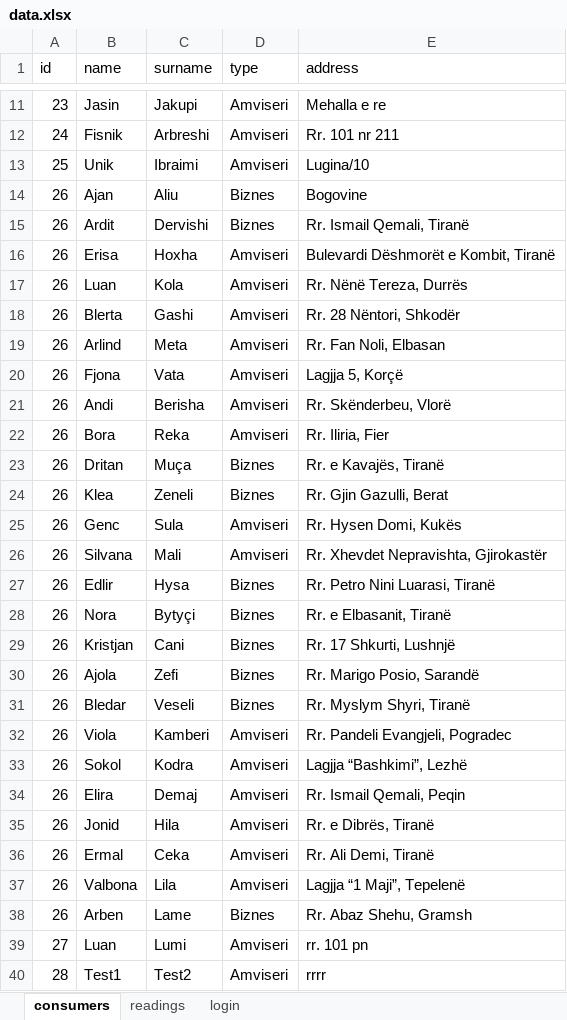
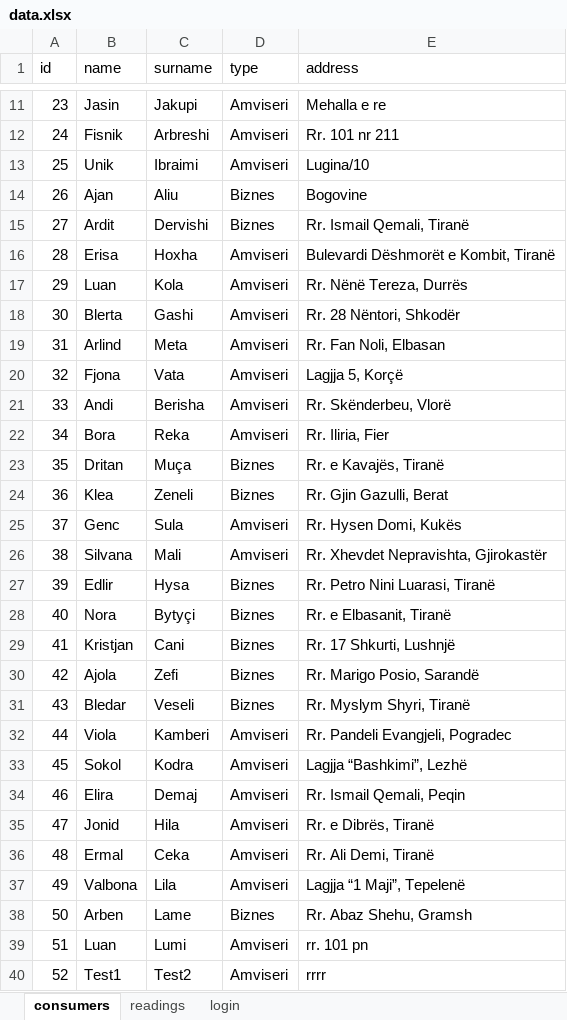
Before and after one commit to gzimibraimi/AliMunishi, an Excel workbook: backend/data.xlsx, sheet consumers, drawn as a sheet; only a part is shown, gaps mark what is left out; values as stored, in another font and other column widths than the file's, no borders; the diff names each change by its address in the sheet, - before the commit and + after, or states it on an @@ line.

```diff
--- a/backend/data.xlsx (sheet consumers)
+++ b/backend/data.xlsx (sheet consumers)
-A15 (id): 26
+A15 (id): 27
-A16 (id): 26
+A16 (id): 28
-A17 (id): 26
+A17 (id): 29
-A18 (id): 26
+A18 (id): 30
-A19 (id): 26
+A19 (id): 31
-A20 (id): 26
+A20 (id): 32
-A21 (id): 26
+A21 (id): 33
-A22 (id): 26
+A22 (id): 34
-A23 (id): 26
+A23 (id): 35
-A24 (id): 26
+A24 (id): 36
-A25 (id): 26
+A25 (id): 37
-A26 (id): 26
+A26 (id): 38
-A27 (id): 26
+A27 (id): 39
-A28 (id): 26
+A28 (id): 40
-A29 (id): 26
+A29 (id): 41
-A30 (id): 26
+A30 (id): 42
-A31 (id): 26
+A31 (id): 43
-A32 (id): 26
+A32 (id): 44
-A33 (id): 26
+A33 (id): 45
-A34 (id): 26
+A34 (id): 46
-A35 (id): 26
+A35 (id): 47
-A36 (id): 26
+A36 (id): 48
-A37 (id): 26
+A37 (id): 49
-A38 (id): 26
+A38 (id): 50
-A39 (id): 27
+A39 (id): 51
-A40 (id): 28
+A40 (id): 52
```
Also changed, not shown: 1 other file.
